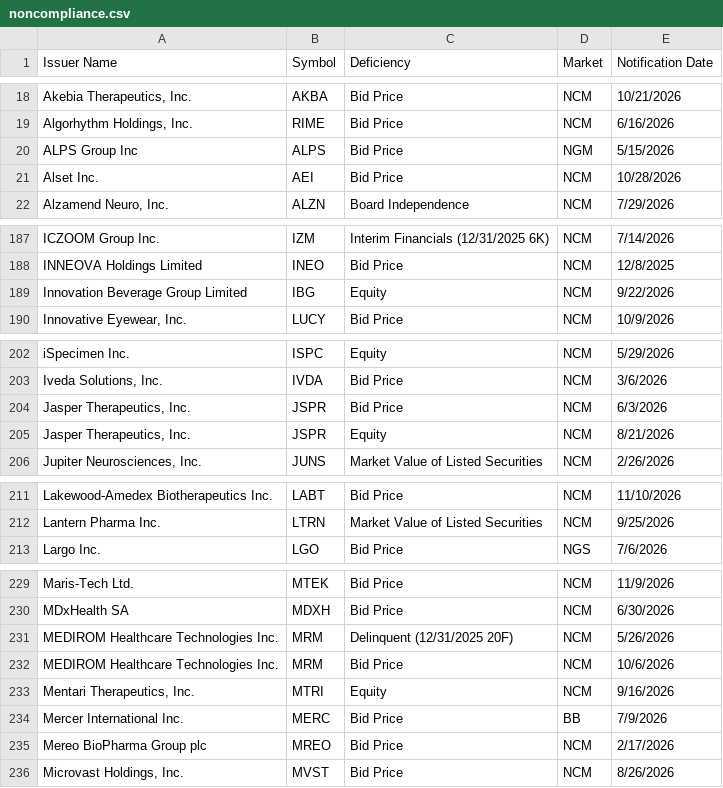
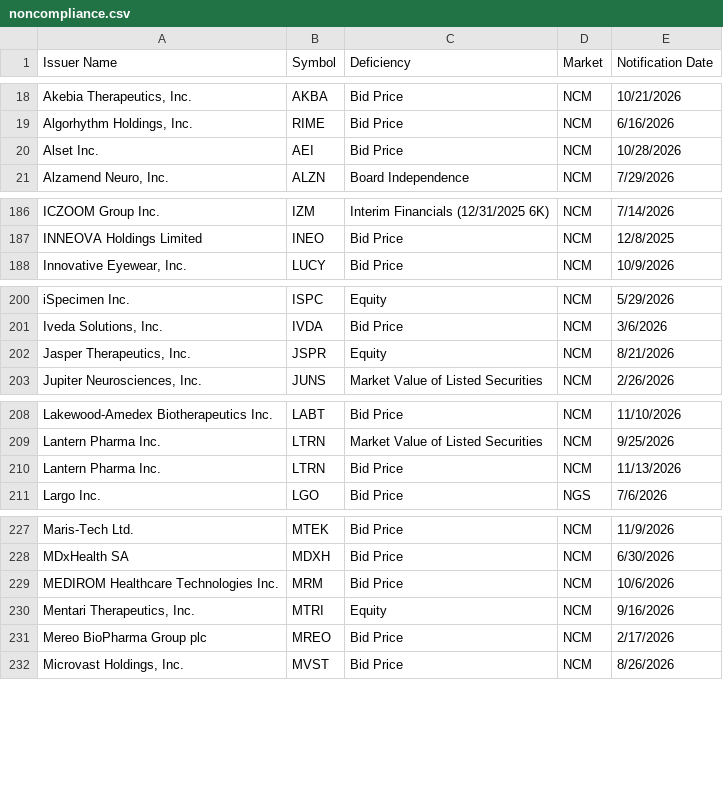
Before and after one commit to ieattokens/noncompliance, a CSV file: noncompliance.csv, drawn as a sheet; only a part is shown, gaps mark what is left out; the diff covers the shown part only.

```diff
--- a/noncompliance.csv
+++ b/noncompliance.csv
@@ -19,3 +19,2 @@
 "Algorhythm Holdings, Inc.","RIME","Bid Price","NCM","6/16/2026"
-"ALPS Group Inc","ALPS","Bid Price","NGM","5/15/2026"
 "Alset Inc.","AEI","Bid Price","NCM","10/28/2026"
@@ -188,3 +187,2 @@
 "INNEOVA Holdings Limited","INEO","Bid Price","NCM","12/8/2025"
-"Innovation Beverage Group Limited","IBG","Equity","NCM","9/22/2026"
 "Innovative Eyewear, Inc.","LUCY","Bid Price","NCM","10/9/2026"
@@ -203,3 +201,2 @@
 "Iveda Solutions, Inc.","IVDA","Bid Price","NCM","3/6/2026"
-"Jasper Therapeutics, Inc.","JSPR","Bid Price","NCM","6/3/2026"
 "Jasper Therapeutics, Inc.","JSPR","Equity","NCM","8/21/2026"
@@ -212,2 +209,3 @@
 "Lantern Pharma Inc.","LTRN","Market Value of Listed Securities","NCM","9/25/2026"
+"Lantern Pharma Inc.","LTRN","Bid Price","NCM","11/13/2026"
 "Largo Inc.","LGO","Bid Price","NGS","7/6/2026"
@@ -230,6 +228,4 @@
 "MDxHealth SA","MDXH","Bid Price","NCM","6/30/2026"
-"MEDIROM Healthcare Technologies Inc.","MRM","Delinquent (12/31/2025 20F)","NCM","5/26/2026"
 "MEDIROM Healthcare Technologies Inc.","MRM","Bid Price","NCM","10/6/2026"
 "Mentari Therapeutics, Inc.","MTRI","Equity","NCM","9/16/2026"
-"Mercer International Inc.","MERC","Bid Price","BB","7/9/2026"
 "Mereo BioPharma Group plc","MREO","Bid Price","NCM","2/17/2026"
```
Also changed, not shown: 2 added rows and 1 removed row elsewhere in this file, 1 other file.
